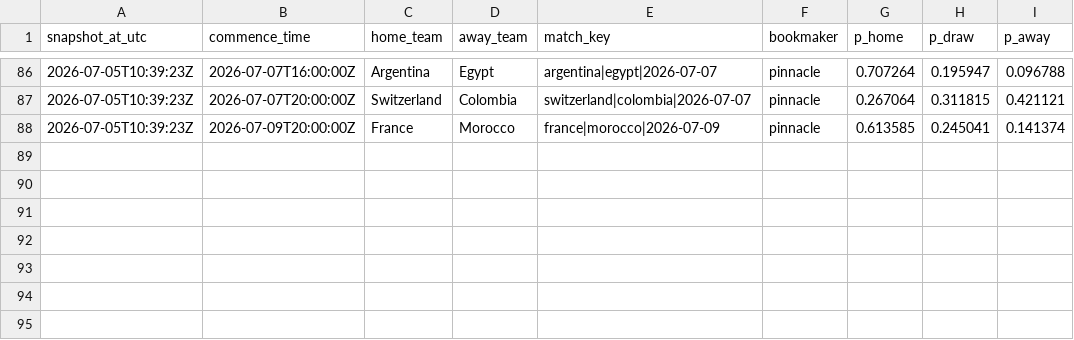
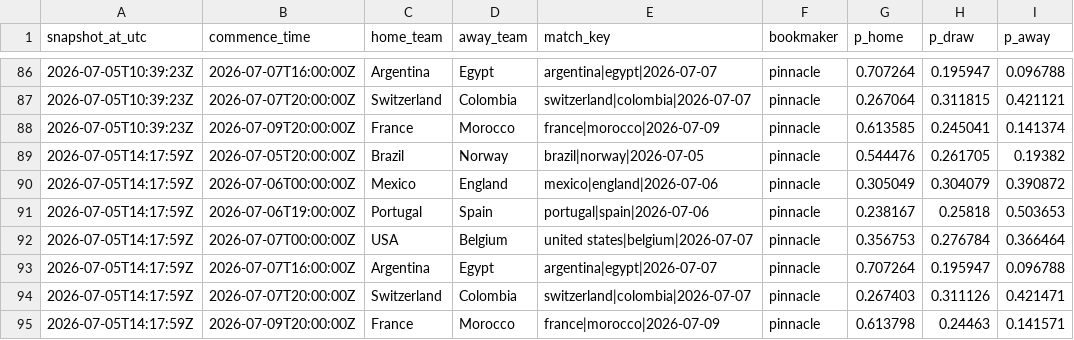
Before and after one commit to daniedorfling18-maker/Claude, a CSV file: outputs/superbru_clv/odds_snapshots.csv, drawn as a sheet; only a part is shown, gaps mark what is left out.

```diff
--- a/outputs/superbru_clv/odds_snapshots.csv
+++ b/outputs/superbru_clv/odds_snapshots.csv
@@ -88 +88,8 @@ snapshot_at_utc,commence_time,home_team,away_team,match_key,bookmaker,p_home,p_d
 2026-07-05T10:39:23Z,2026-07-09T20:00:00Z,France,Morocco,france|morocco|2026-07-09,pinnacle,0.613585,0.245041,0.141374
+2026-07-05T14:17:59Z,2026-07-05T20:00:00Z,Brazil,Norway,brazil|norway|2026-07-05,pinnacle,0.544476,0.261705,0.19382
+2026-07-05T14:17:59Z,2026-07-06T00:00:00Z,Mexico,England,mexico|england|2026-07-06,pinnacle,0.305049,0.304079,0.390872
+2026-07-05T14:17:59Z,2026-07-06T19:00:00Z,Portugal,Spain,portugal|spain|2026-07-06,pinnacle,0.238167,0.25818,0.503653
+2026-07-05T14:17:59Z,2026-07-07T00:00:00Z,USA,Belgium,united states|belgium|2026-07-07,pinnacle,0.356753,0.276784,0.366464
+2026-07-05T14:17:59Z,2026-07-07T16:00:00Z,Argentina,Egypt,argentina|egypt|2026-07-07,pinnacle,0.707264,0.195947,0.096788
+2026-07-05T14:17:59Z,2026-07-07T20:00:00Z,Switzerland,Colombia,switzerland|colombia|2026-07-07,pinnacle,0.267403,0.311126,0.421471
+2026-07-05T14:17:59Z,2026-07-09T20:00:00Z,France,Morocco,france|morocco|2026-07-09,pinnacle,0.613798,0.24463,0.141571
```
Also changed, not shown: outputs/superbru_clv/clv_per_pick.csv, 1 other file.
